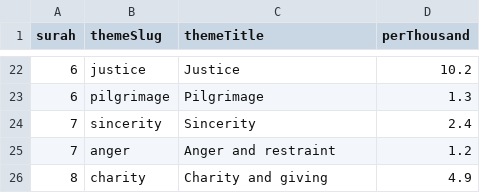
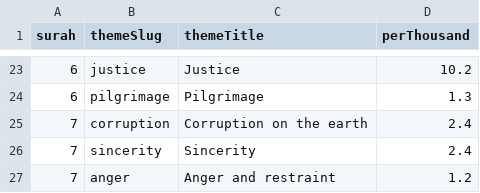
Before and after one commit to saebchicago/qurandiscourses, a CSV file: data/exports/theme-surah-density.csv, drawn as a sheet; only a part is shown, gaps mark what is left out; the shorter side is filled out with more unchanged rows; the diff covers the shown part only; the diff names each change by its address in the sheet, - before the commit and + after, or states it on an @@ line.

```diff
--- a/data/exports/theme-surah-density.csv
+++ b/data/exports/theme-surah-density.csv
+row 25: 7 | corruption | Corruption on the earth | 2.4
```
Also changed, not shown: 7 added rows elsewhere in this file, 20 other files.
